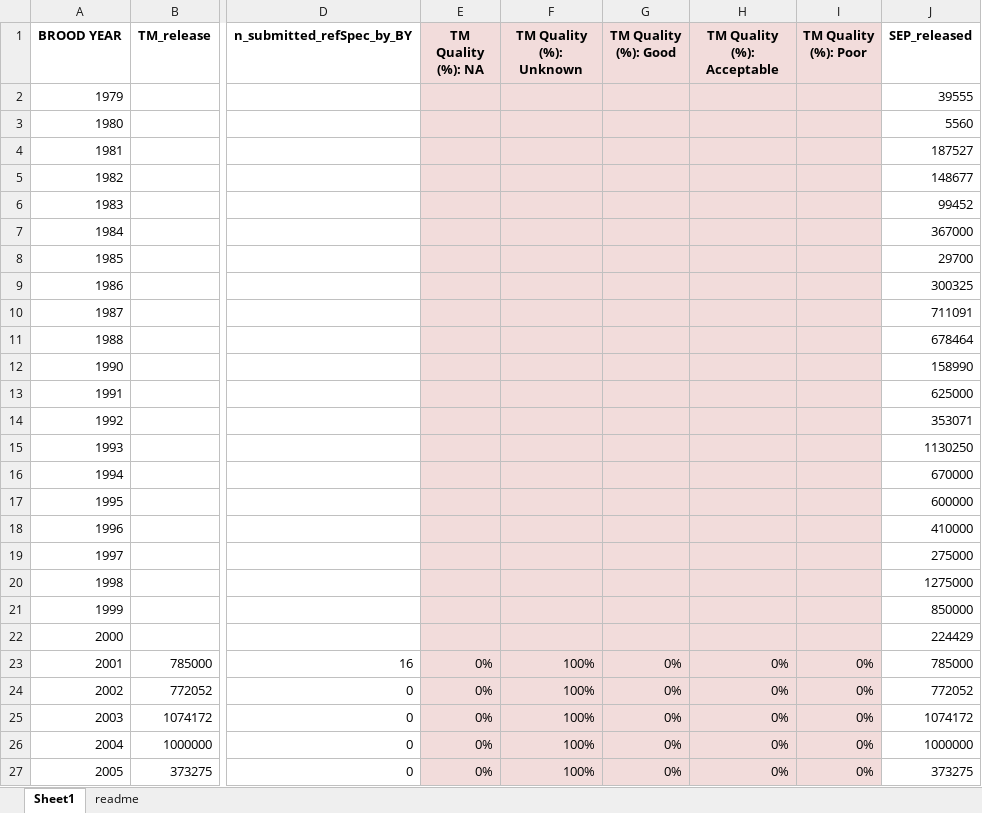
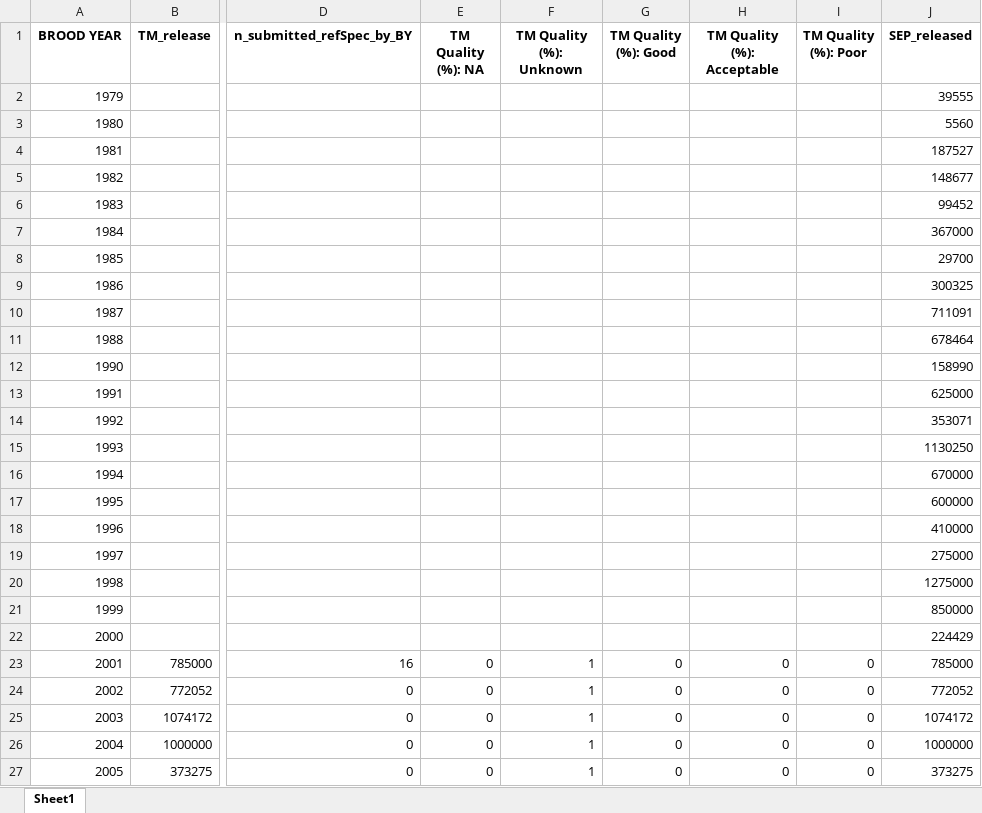
Before and after one commit to khdavidson/A20, an Excel workbook: outputs/R_OUT - San Juan mark history by BROOD YEAR.xlsx, sheet Sheet1, drawn as a sheet; only a part is shown, gaps mark what is left out; values as stored, in another font and other column widths than the file's, no borders; the diff covers the shown part only; the diff names each change by its address in the sheet, - before the commit and + after, or states it on an @@ line.

Commit message:
push output

```diff
--- a/outputs/R_OUT - San Juan mark history by BROOD YEAR.xlsx (sheet Sheet1)
+++ b/outputs/R_OUT - San Juan mark history by BROOD YEAR.xlsx (sheet Sheet1)
-sheet tab: readme
-E1:I27 fill: #F2DCDB
+E1:I27 fill: none
-E23:E27 (TM Quality (%): NA): 0%
+E23:E27 (TM Quality (%): 0
-F23:F27 (TM Quality (%): Unknown): 100%
+F23:F27 (TM Quality (%): 1
-G23:G27 (TM Quality (%): Good): 0%
+G23:G27 (TM Quality (%): 0
-H23:H27 (TM Quality (%): Acceptable): 0%
+H23:H27 (TM Quality (%): 0
-I23:I27 (TM Quality (%): Poor): 0%
+I23:I27 (TM Quality (%): 0
```
Also changed, not shown: 85 edited cells and cell formats elsewhere in this sheet.
